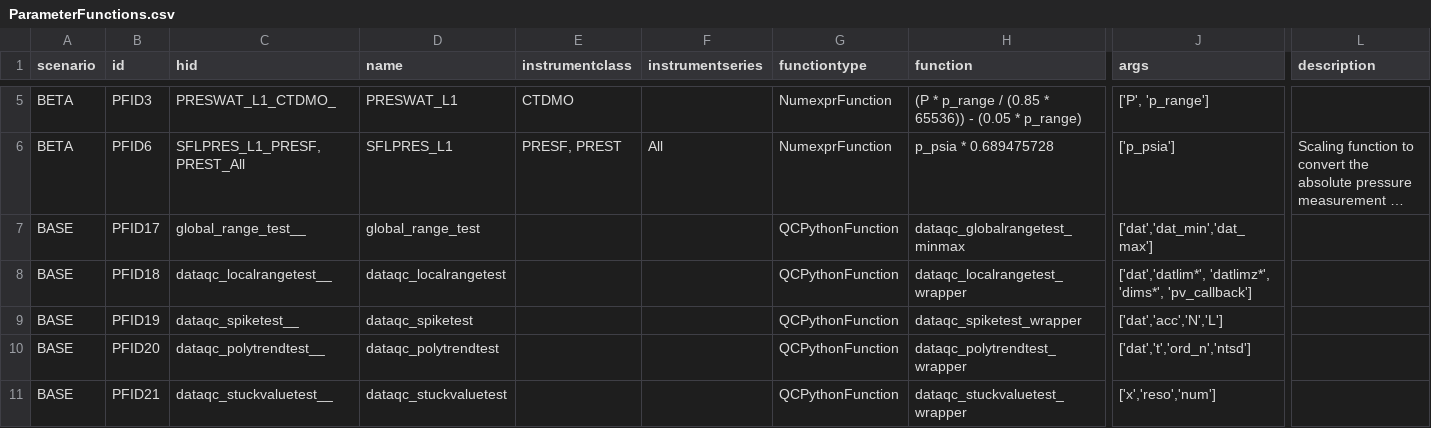
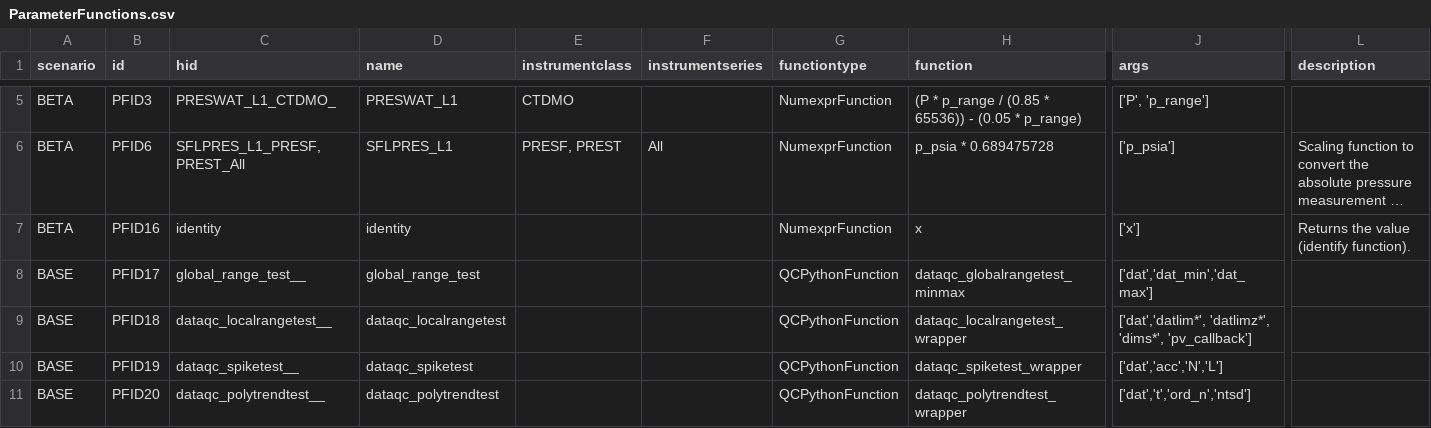
Before and after one commit to oceanobservatories/preload-database, a CSV file: csv/ParameterFunctions.csv, drawn as a sheet; only a part is shown, gaps mark what is left out; the shorter side is filled out with more unchanged rows; long unchanged cells end in …; rows hold the shown columns only; the diff names each change by its address in the sheet, - before the commit and + after, or states it on an @@ line.

```diff
--- a/csv/ParameterFunctions.csv
+++ b/csv/ParameterFunctions.csv
+row 7: BETA | PFID16 | identity | identity |  |  | NumexprFunction | x | ['x'] | Returns the value (identify function).
```
Also changed, not shown: csv/ParameterDefs.csv, csv/ParameterDictionary.csv, 5 other files.
